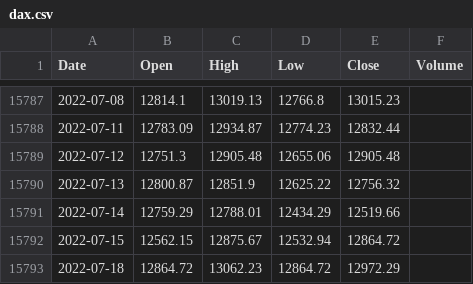
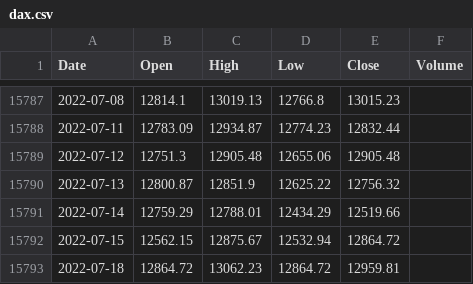
Before and after one commit to KwangYeol/stock-now, a CSV file: index/dax.csv, drawn as a sheet; only a part is shown, gaps mark what is left out.

```diff
--- a/index/dax.csv
+++ b/index/dax.csv
@@ -15792,2 +15792,2 @@ Date,Open,High,Low,Close,Volume
 2022-07-15,12562.15,12875.67,12532.94,12864.72
-2022-07-18,12864.72,13062.23,12864.72,12972.29,
+2022-07-18,12864.72,13062.23,12864.72,12959.81,
```
Also changed, not shown: index/nasdaq.csv, 2 other files.
